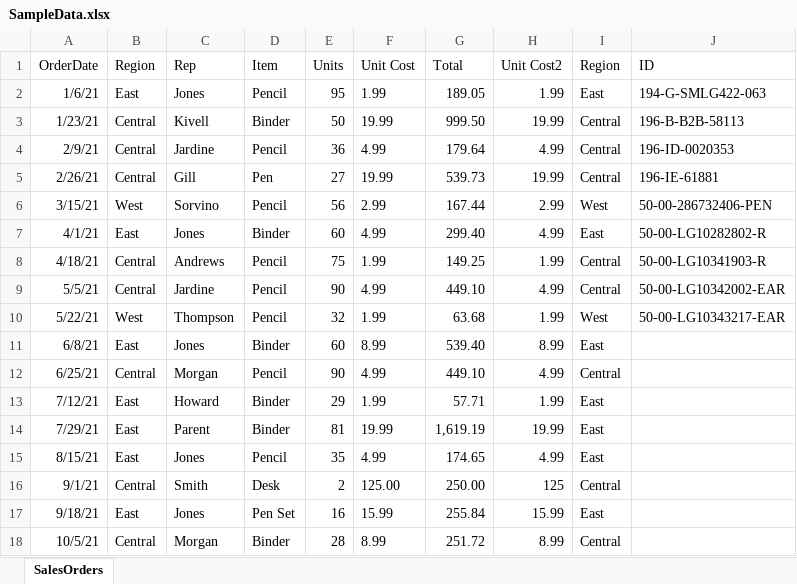
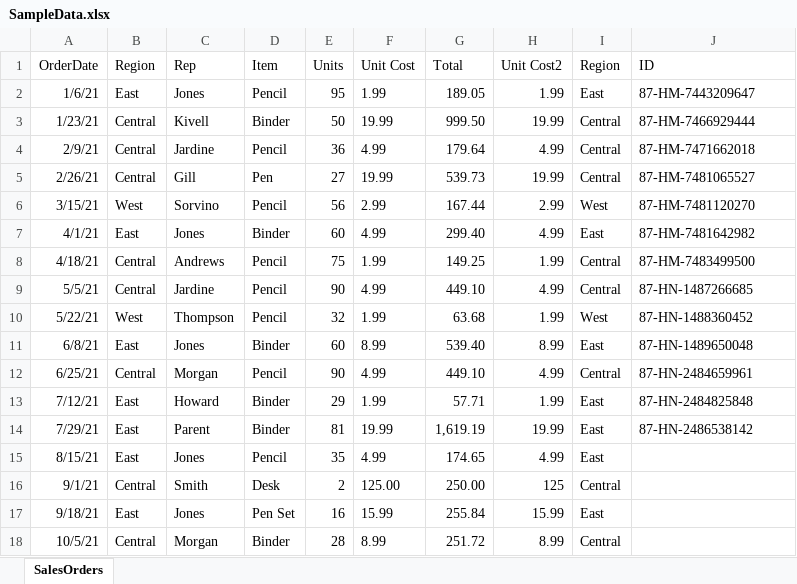
Before and after one commit to jainam-24/Youtube_video_uploader_script, an Excel workbook: data/SampleData.xlsx, sheet SalesOrders, drawn as a sheet; only a part is shown; values as stored, in another font and other column widths than the file's, no borders; table styles not drawn; the diff names each change by its address in the sheet, - before the commit and + after, or states it on an @@ line.

```diff
--- a/data/SampleData.xlsx (sheet SalesOrders)
+++ b/data/SampleData.xlsx (sheet SalesOrders)
-J2 (ID): 194-G-SMLG422-063
+J2 (ID): 87-HM-7443209647
-J3 (ID): 196-B-B2B-58113
+J3 (ID): 87-HM-7466929444
-J4 (ID): 196-ID-0020353
+J4 (ID): 87-HM-7471662018
-J5 (ID): 196-IE-61881
+J5 (ID): 87-HM-7481065527
-J6 (ID): 50-00-286732406-PEN
+J6 (ID): 87-HM-7481120270
-J7 (ID): 50-00-LG10282802-R
+J7 (ID): 87-HM-7481642982
-J8 (ID): 50-00-LG10341903-R
+J8 (ID): 87-HM-7483499500
-J9 (ID): 50-00-LG10342002-EAR
+J9 (ID): 87-HN-1487266685
-J10 (ID): 50-00-LG10343217-EAR
+J10 (ID): 87-HN-1488360452
-J11 (ID): (empty)
+J11 (ID): 87-HN-1489650048
-J12 (ID): (empty)
+J12 (ID): 87-HN-2484659961
-J13 (ID): (empty)
+J13 (ID): 87-HN-2484825848
-J14 (ID): (empty)
+J14 (ID): 87-HN-2486538142
```
Also changed, not shown: 7 other files.
